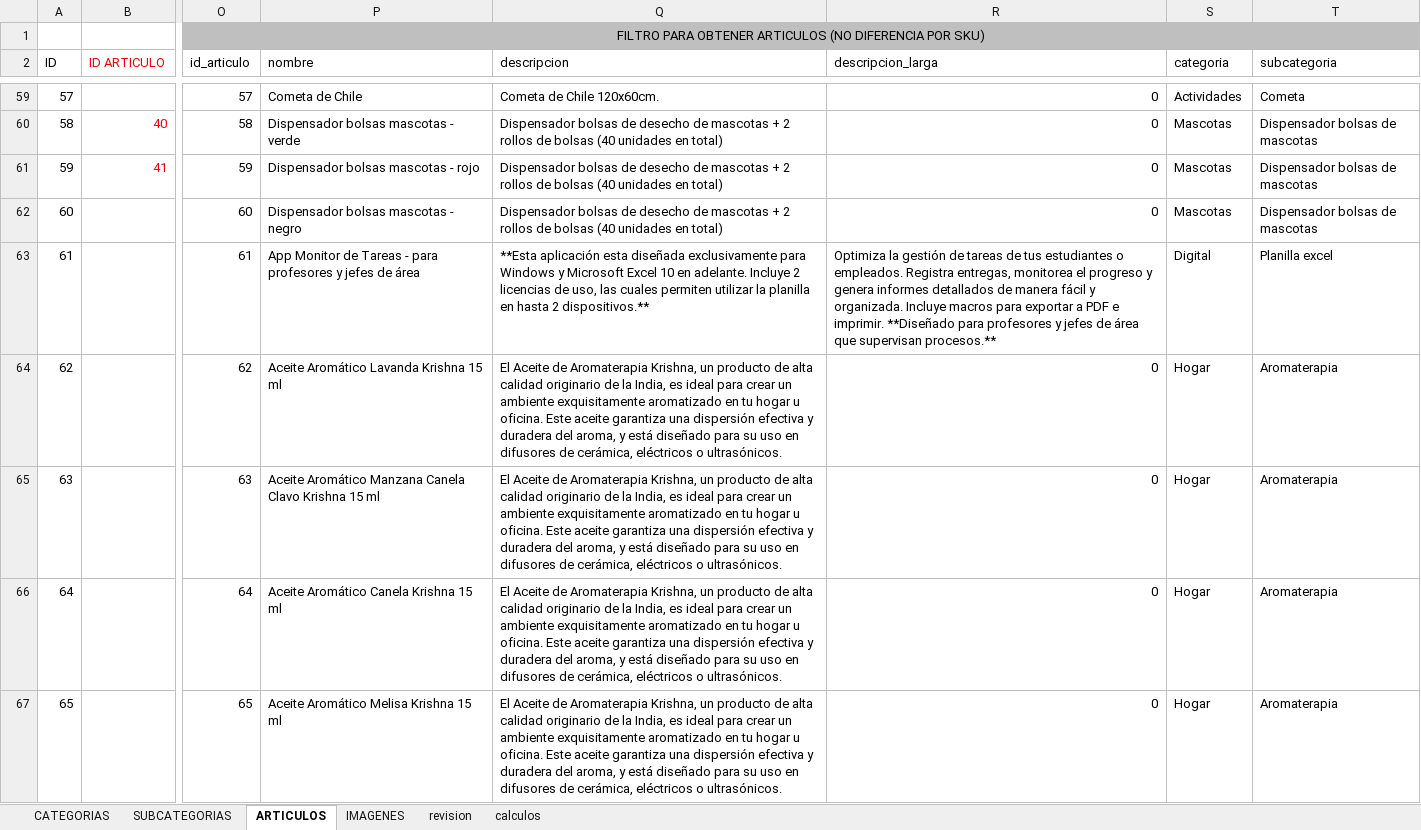
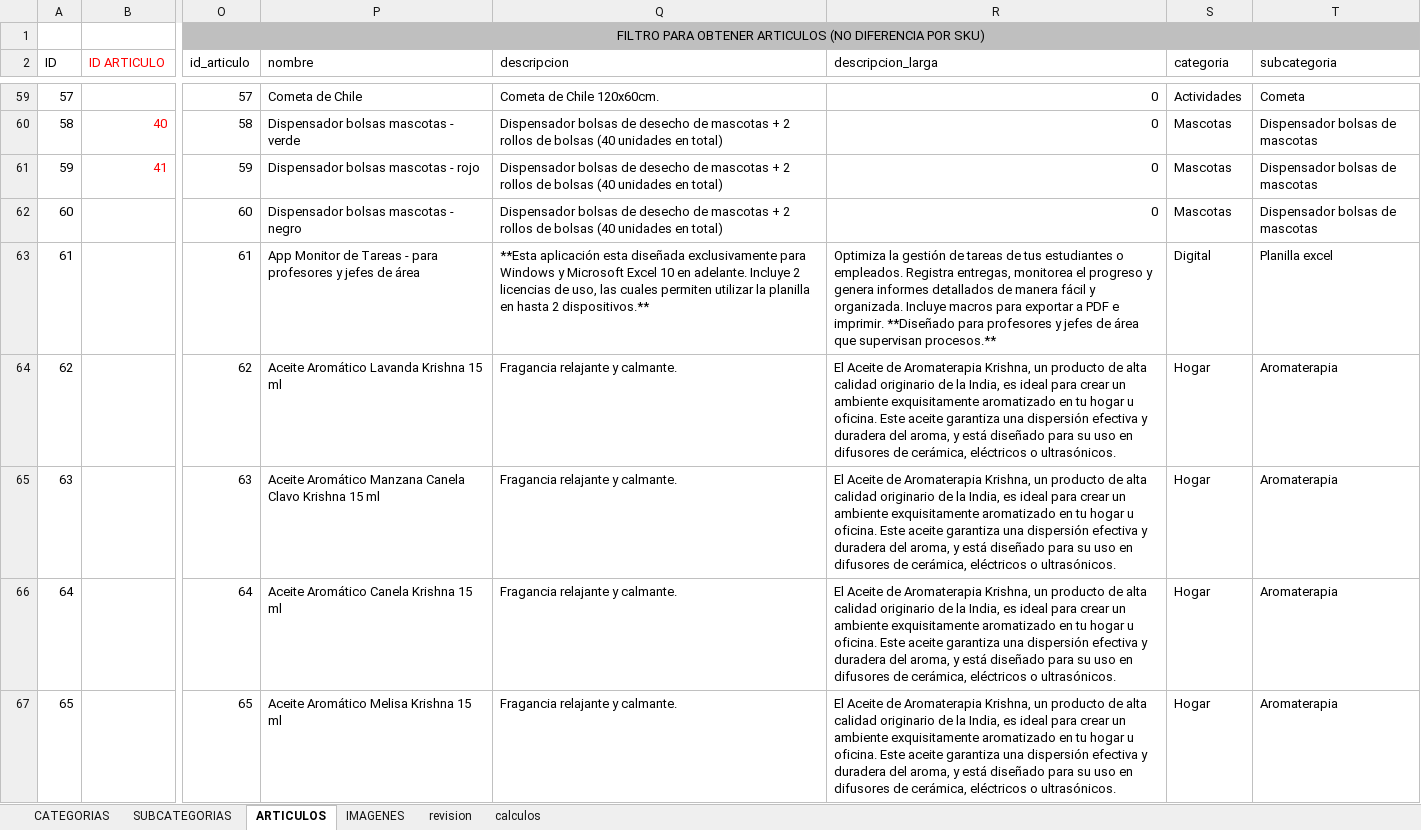
Before and after one commit to multicolorbazar/site, an Excel workbook: src/documents/articulos.xlsx, sheet ARTICULOS, drawn as a sheet; only a part is shown, gaps mark what is left out; values as stored, in another font and other column widths than the file's, no borders; conditional formats not drawn; the diff covers the shown part only; the diff names each change by its address in the sheet, - before the commit and + after, or states it on an @@ line.

```diff
--- a/src/documents/articulos.xlsx (sheet ARTICULOS)
+++ b/src/documents/articulos.xlsx (sheet ARTICULOS)
-Q64:Q67 (descripcion): El Aceite de Aromaterapia Krishna, un producto de alta calidad originario de la India, es ideal para crear un ambiente exquisitamente aromatizado en tu hogar u oficina. Este aceite garantiza una dispersión efectiva y duradera del aroma, y está diseñado para su uso en difusores de cerámica, eléctricos o ultrasónicos.
+Q64:Q67 (descripcion): Fragancia relajante y calmante.
-R64:R67 (descripcion_larga): 0
+R64:R67 (descripcion_larga): El Aceite de Aromaterapia Krishna, un producto de alta calidad originario de la India, es ideal para crear un ambiente exquisitamente aromatizado en tu hogar u oficina. Este aceite garantiza una dispersión efectiva y duradera del aroma, y está diseñado para su uso en difusores de cerámica, eléctricos o ultrasónicos.
```
Also changed, not shown: 34 edited cells elsewhere in this sheet, 3 other files.
